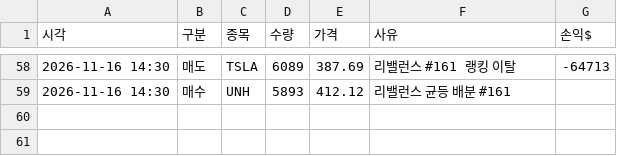
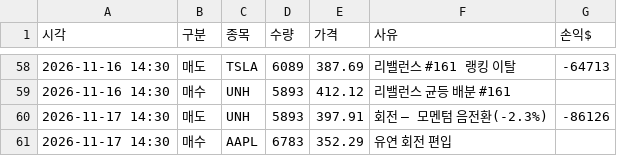
Before and after one commit to Sooinr/TTC, a CSV file: work/trades.csv, drawn as a sheet; only a part is shown, gaps mark what is left out; the diff names each change by its address in the sheet, - before the commit and + after, or states it on an @@ line.

```diff
--- a/work/trades.csv
+++ b/work/trades.csv
+row 60: 2026-11-17 14:30 | 매도 | UNH | 5893 | 397.91 | 회전 — 모멘텀 음전환(-2.3%) | -86126
+row 61: 2026-11-17 14:30 | 매수 | AAPL | 6783 | 352.29 | 유연 회전 편입
```
Also changed, not shown: 3 other files.
